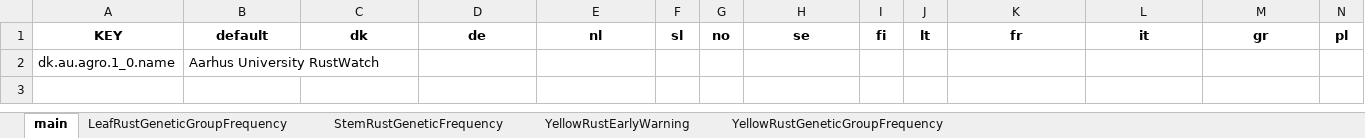
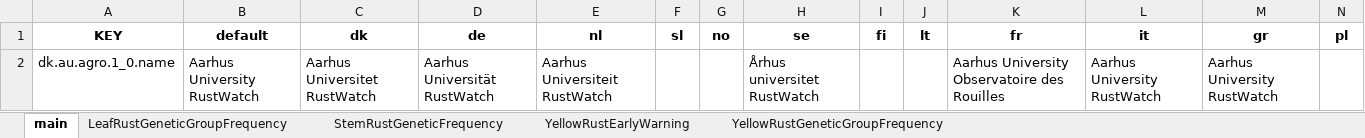
Before and after one commit to H2020-IPM-Decisions/DSS-Metadata, an Excel workbook: i18n/excel_to_translation/dk.au.agro.xlsx, sheet main, drawn as a sheet; only a part is shown; values as stored, in another font and other column widths than the file's, no borders; removed rows and columns are numbered as before the commit, all else as after; rows hold the shown columns only; the diff names each change by its address in the sheet, - before the commit and + after, or states it on an @@ line.

```diff
--- a/i18n/excel_to_translation/dk.au.agro.xlsx (sheet main)
+++ b/i18n/excel_to_translation/dk.au.agro.xlsx (sheet main)
-row 2: dk.au.agro.1_0.name | Aarhus University RustWatch
+row 2: dk.au.agro.1_0.name | Aarhus University RustWatch | Aarhus Universitet RustWatch | Aarhus Universität RustWatch | Aarhus Universiteit RustWatch |  |  | Århus universitet RustWatch |  |  | Aarhus University Observatoire des Rouilles | Aarhus University RustWatch | Aarhus University RustWatch
```
Also changed, not shown: sheet LeafRustGeneticGroupFrequency, sheet StemRustGeneticFrequency, sheet YellowRustEarlyWarning, sheet YellowRustGeneticGroupFrequency, i18n/excel_to_translation/adas.dss.xlsx, i18n/excel_to_translation/com.ipmwise.xlsx, 32 other files.
